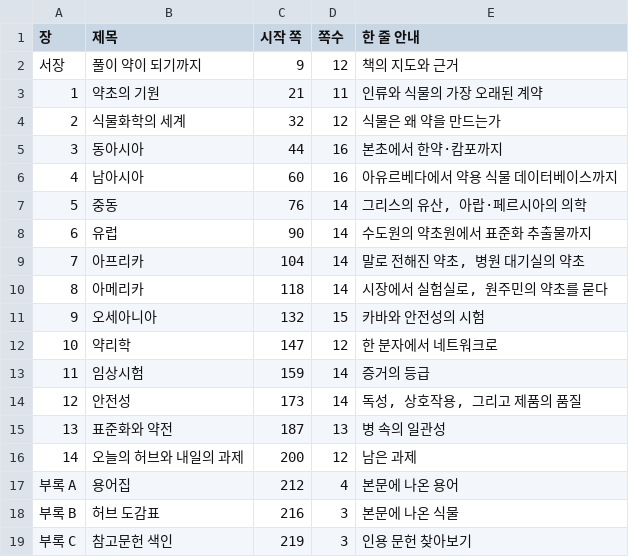
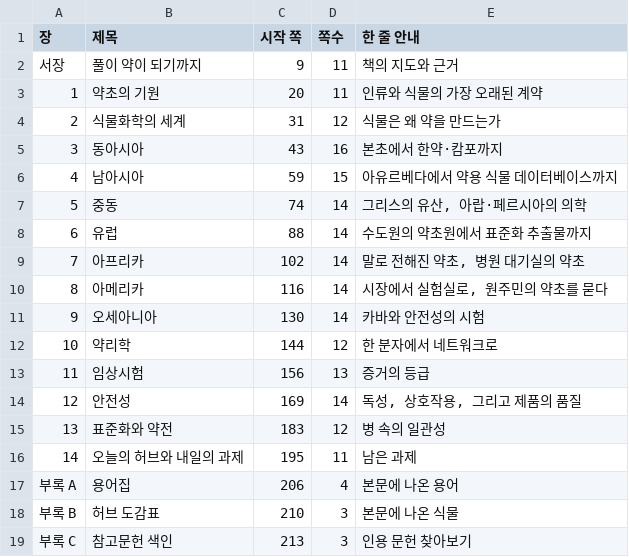
Before and after one commit to LeeKJ717/water, a CSV file: herb2/tables/ch00-표0-2.csv, drawn as a sheet.

```diff
--- a/herb2/tables/ch00-표0-2.csv
+++ b/herb2/tables/ch00-표0-2.csv
@@ -1,19 +1,19 @@
 장,제목,시작 쪽,쪽수,한 줄 안내
-서장,풀이 약이 되기까지,9,12,책의 지도와 근거
-1,약초의 기원,21,11,인류와 식물의 가장 오래된 계약
-2,식물화학의 세계,32,12,식물은 왜 약을 만드는가
-3,동아시아,44,16,본초에서 한약·캄포까지
-4,남아시아,60,16,아유르베다에서 약용 식물 데이터베이스까지
-5,중동,76,14,"그리스의 유산, 아랍·페르시아의 의학"
-6,유럽,90,14,수도원의 약초원에서 표준화 추출물까지
-7,아프리카,104,14,"말로 전해진 약초, 병원 대기실의 약초"
-8,아메리카,118,14,"시장에서 실험실로, 원주민의 약초를 묻다"
-9,오세아니아,132,15,카바와 안전성의 시험
-10,약리학,147,12,한 분자에서 네트워크로
-11,임상시험,159,14,증거의 등급
-12,안전성,173,14,"독성, 상호작용, 그리고 제품의 품질"
-13,표준화와 약전,187,13,병 속의 일관성
-14,오늘의 허브와 내일의 과제,200,12,남은 과제
-부록 A,용어집,212,4,본문에 나온 용어
-부록 B,허브 도감표,216,3,본문에 나온 식물
-부록 C,참고문헌 색인,219,3,인용 문헌 찾아보기
+서장,풀이 약이 되기까지,9,11,책의 지도와 근거
+1,약초의 기원,20,11,인류와 식물의 가장 오래된 계약
+2,식물화학의 세계,31,12,식물은 왜 약을 만드는가
+3,동아시아,43,16,본초에서 한약·캄포까지
+4,남아시아,59,15,아유르베다에서 약용 식물 데이터베이스까지
+5,중동,74,14,"그리스의 유산, 아랍·페르시아의 의학"
+6,유럽,88,14,수도원의 약초원에서 표준화 추출물까지
+7,아프리카,102,14,"말로 전해진 약초, 병원 대기실의 약초"
+8,아메리카,116,14,"시장에서 실험실로, 원주민의 약초를 묻다"
+9,오세아니아,130,14,카바와 안전성의 시험
+10,약리학,144,12,한 분자에서 네트워크로
+11,임상시험,156,13,증거의 등급
+12,안전성,169,14,"독성, 상호작용, 그리고 제품의 품질"
+13,표준화와 약전,183,12,병 속의 일관성
+14,오늘의 허브와 내일의 과제,195,11,남은 과제
+부록 A,용어집,206,4,본문에 나온 용어
+부록 B,허브 도감표,210,3,본문에 나온 식물
+부록 C,참고문헌 색인,213,3,인용 문헌 찾아보기
```
Also changed, not shown: 3 other files.
